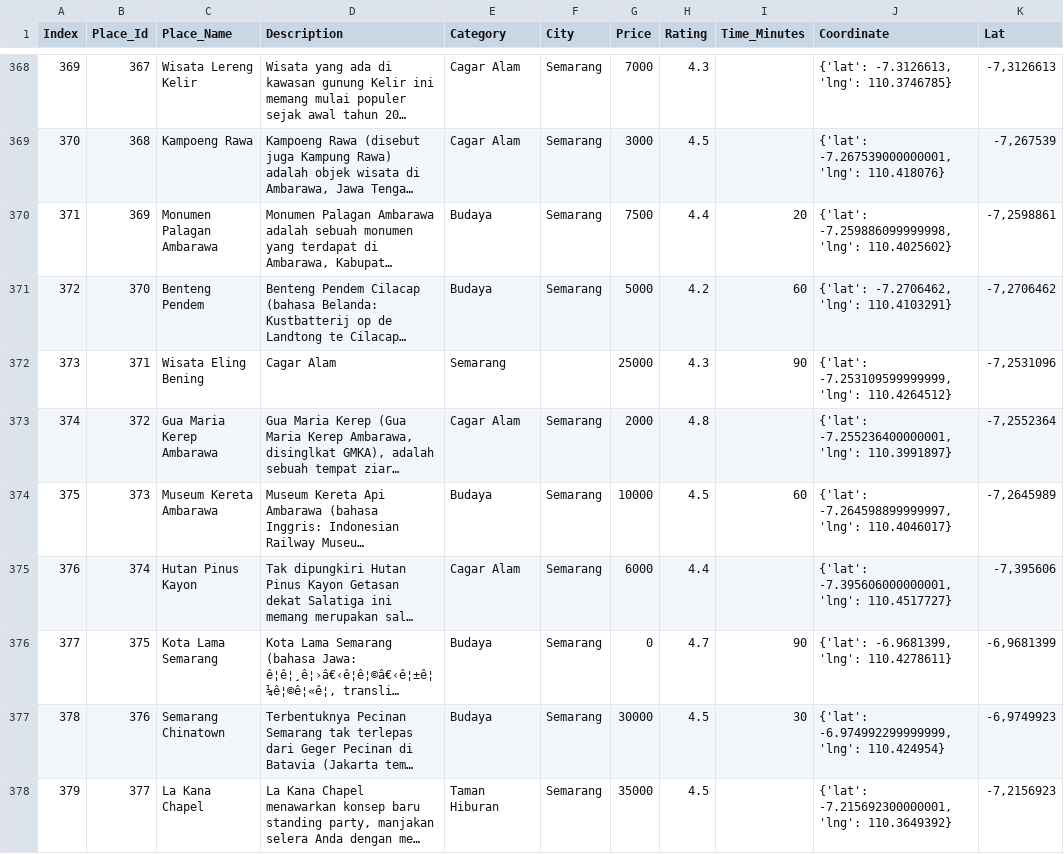
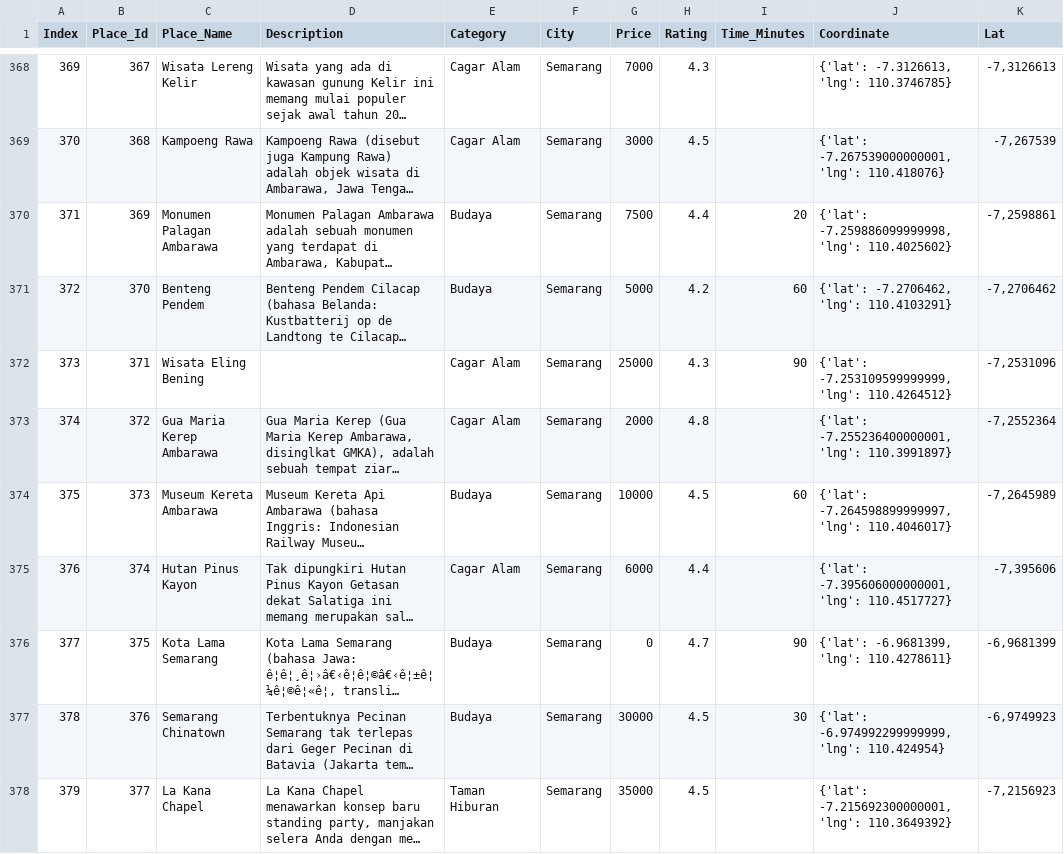
Before and after one commit to MaxZx3000/AI-Compfest-GigaPrime, a CSV file: backend/travelling_place_project/travelling_place_api/scripts/datasets/tourism_summarized.csv, drawn as a sheet; only a part is shown, gaps mark what is left out; long unchanged cells end in …; the diff names each change by its address in the sheet, - before the commit and + after, or states it on an @@ line.

Commit message:
Added Time Series Dataset, Location Based Recommendation System

```diff
--- a/backend/travelling_place_project/travelling_place_api/scripts/datasets/tourism_summarized.csv
+++ b/backend/travelling_place_project/travelling_place_api/scripts/datasets/tourism_summarized.csv
-D372 (Description): Cagar Alam
+D372 (Description): (empty)
-E372 (Category): Semarang
+E372 (Category): Cagar Alam
-F372 (City): (empty)
+F372 (City): Semarang
```
Also changed, not shown: 43 other files.
